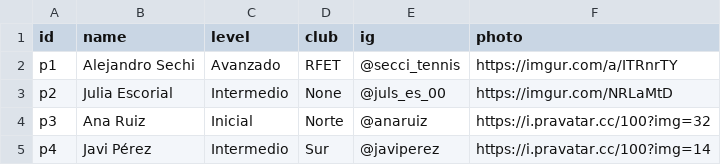
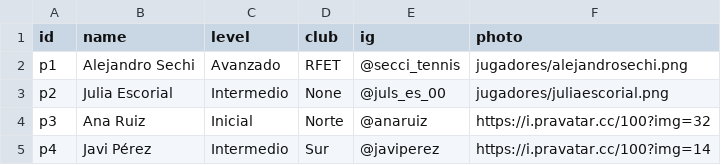
Before and after one commit to sechi2000/js_torneos, a CSV file: public/players.csv, drawn as a sheet.

Commit message:
update jugadores database

```diff
--- a/public/players.csv
+++ b/public/players.csv
@@ -1,4 +1,4 @@
 id,name,level,club,ig,photo
-p1,Alejandro Sechi,Avanzado,RFET,@secci_tennis,https://imgur.com/a/ITRnrTY
-p2,Julia Escorial,Intermedio,None,@juls_es_00,https://imgur.com/NRLaMtD
+p1,Alejandro Sechi,Avanzado,RFET,@secci_tennis,jugadores/alejandrosechi.png
+p2,Julia Escorial,Intermedio,None,@juls_es_00,jugadores/juliaescorial.png
 p3,Ana Ruiz,Inicial,Norte,@anaruiz,https://i.pravatar.cc/100?img=32
```
Also changed, not shown: 2 other files.
